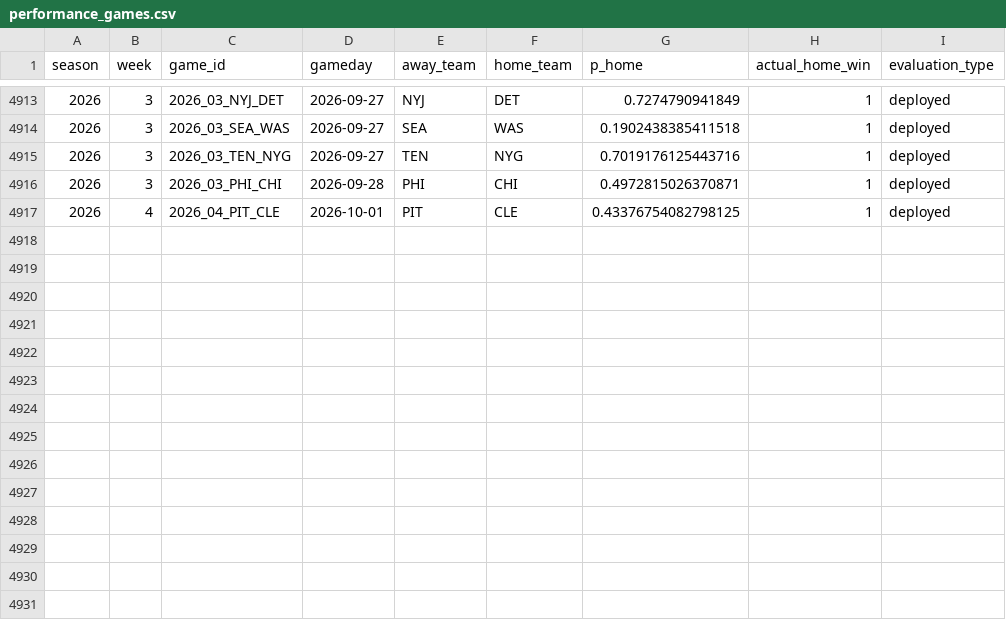
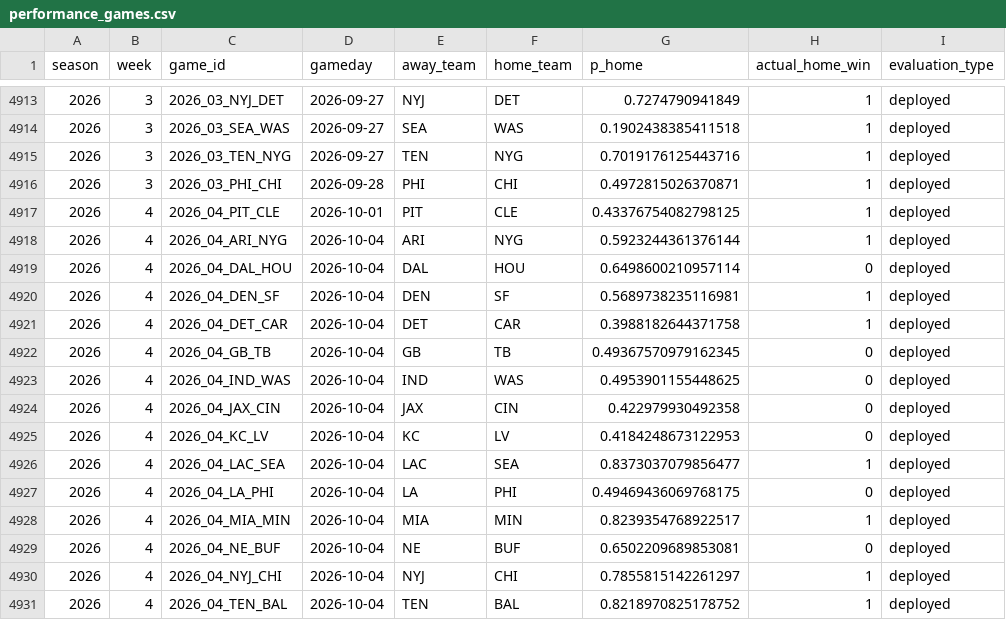
Before and after one commit to schwill2018/schwill2018.github.io, a CSV file: assets/data/nfl-elo/performance_games.csv, drawn as a sheet; only a part is shown, gaps mark what is left out; the diff names each change by its address in the sheet, - before the commit and + after, or states it on an @@ line.

```diff
--- a/assets/data/nfl-elo/performance_games.csv
+++ b/assets/data/nfl-elo/performance_games.csv
+row 4918: 2026 | 4 | 2026_04_ARI_NYG | 2026-10-04 | ARI | NYG | 0.5923244361376144 | 1 | deployed
+row 4919: 2026 | 4 | 2026_04_DAL_HOU | 2026-10-04 | DAL | HOU | 0.6498600210957114 | 0 | deployed
+row 4920: 2026 | 4 | 2026_04_DEN_SF | 2026-10-04 | DEN | SF | 0.5689738235116981 | 1 | deployed
+row 4921: 2026 | 4 | 2026_04_DET_CAR | 2026-10-04 | DET | CAR | 0.3988182644371758 | 1 | deployed
+row 4922: 2026 | 4 | 2026_04_GB_TB | 2026-10-04 | GB | TB | 0.49367570979162345 | 0 | deployed
+row 4923: 2026 | 4 | 2026_04_IND_WAS | 2026-10-04 | IND | WAS | 0.4953901155448625 | 0 | deployed
+row 4924: 2026 | 4 | 2026_04_JAX_CIN | 2026-10-04 | JAX | CIN | 0.422979930492358 | 0 | deployed
+row 4925: 2026 | 4 | 2026_04_KC_LV | 2026-10-04 | KC | LV | 0.4184248673122953 | 0 | deployed
+row 4926: 2026 | 4 | 2026_04_LAC_SEA | 2026-10-04 | LAC | SEA | 0.8373037079856477 | 1 | deployed
+row 4927: 2026 | 4 | 2026_04_LA_PHI | 2026-10-04 | LA | PHI | 0.49469436069768175 | 0 | deployed
+row 4928: 2026 | 4 | 2026_04_MIA_MIN | 2026-10-04 | MIA | MIN | 0.8239354768922517 | 1 | deployed
+row 4929: 2026 | 4 | 2026_04_NE_BUF | 2026-10-04 | NE | BUF | 0.6502209689853081 | 0 | deployed
+row 4930: 2026 | 4 | 2026_04_NYJ_CHI | 2026-10-04 | NYJ | CHI | 0.7855815142261297 | 1 | deployed
+row 4931: 2026 | 4 | 2026_04_TEN_BAL | 2026-10-04 | TEN | BAL | 0.8218970825178752 | 1 | deployed
```
Also changed, not shown: 1 other file.
